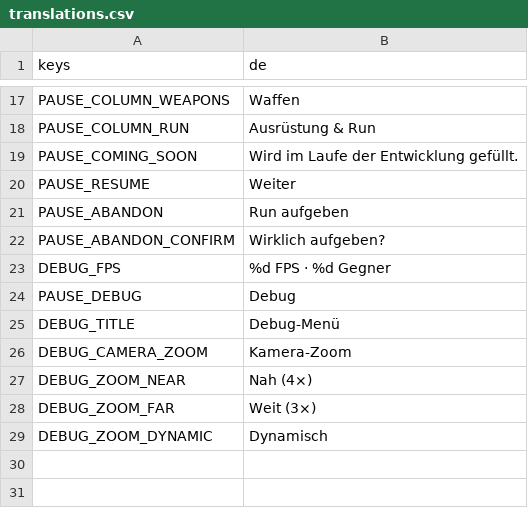
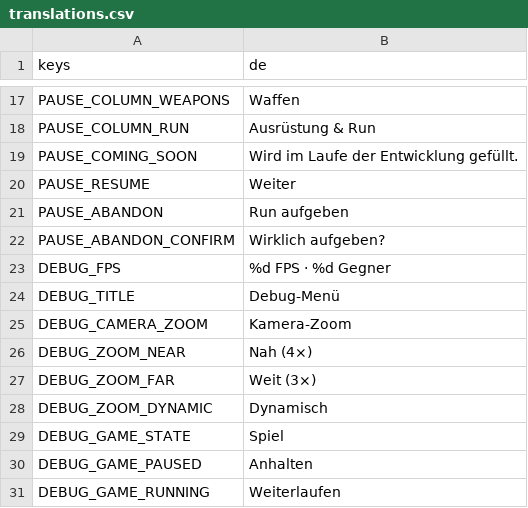
Before and after one commit to Slydee23/android-bullet-heaven, a CSV file: localization/translations.csv, drawn as a sheet; only a part is shown, gaps mark what is left out.

```diff
--- a/localization/translations.csv
+++ b/localization/translations.csv
@@ -23,3 +23,2 @@ PAUSE_ABANDON_CONFIRM,Wirklich aufgeben?
 DEBUG_FPS,%d FPS · %d Gegner
-PAUSE_DEBUG,Debug
 DEBUG_TITLE,Debug-Menü
@@ -29 +28,4 @@ DEBUG_ZOOM_FAR,Weit (3×)
 DEBUG_ZOOM_DYNAMIC,Dynamisch
+DEBUG_GAME_STATE,Spiel
+DEBUG_GAME_PAUSED,Anhalten
+DEBUG_GAME_RUNNING,Weiterlaufen
```
Also changed, not shown: 11 other files.
